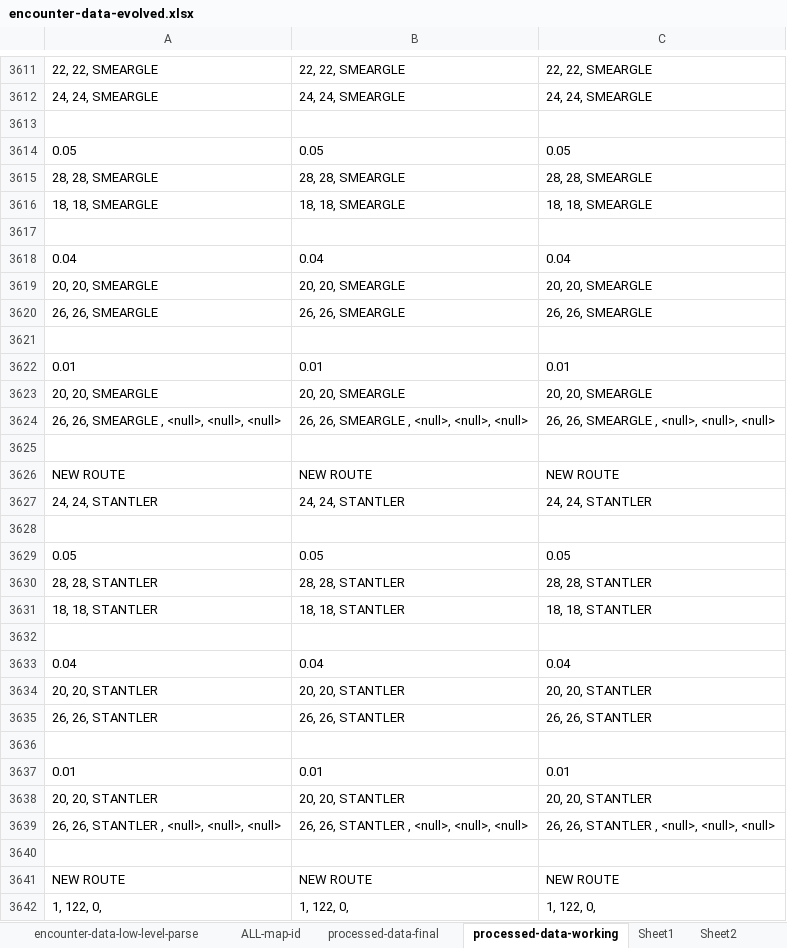
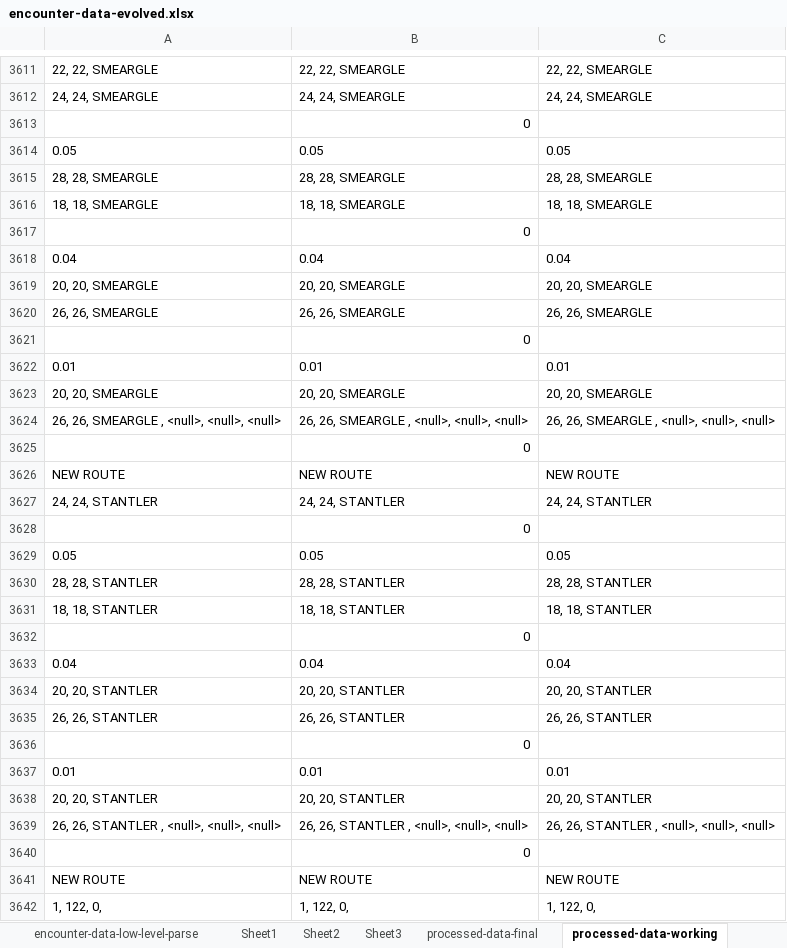
Before and after one commit to nmfernan/pokeemerald-expansion, an Excel workbook: pokeemerald-tools/encounter-data-evolved.xlsx, sheet processed-data-working, drawn as a sheet; only a part is shown, gaps mark what is left out; values as stored, in another font and other column widths than the file's, no borders; charts and pictures not drawn; the diff covers the shown part only; the diff names each change by its address in the sheet, - before the commit and + after, or states it on an @@ line.

Commit message:
figured out more about data structure, etc, should be easy to gen the .json file tomorrow

```diff
--- a/pokeemerald-tools/encounter-data-evolved.xlsx (sheet processed-data-working)
+++ b/pokeemerald-tools/encounter-data-evolved.xlsx (sheet processed-data-working)
@@ sheet tab order changed: encounter-data-low-level-parse | Sheet1 | Sheet2 | Sheet3 | processed-data-final | processed-data-working @@
-B3613: (empty)
+B3613: 0
-B3617: (empty)
+B3617: 0
-B3621: (empty)
+B3621: 0
-B3625: (empty)
+B3625: 0
-B3628: (empty)
+B3628: 0
-B3632: (empty)
+B3632: 0
-B3636: (empty)
+B3636: 0
-B3640: (empty)
+B3640: 0
```
Also changed, not shown: 618 edited cells elsewhere in this sheet, sheet ALL-map-id, sheet final-encounter-data, other sheet tabs, formulas that keep their value, charts or pictures, 4 other files.
